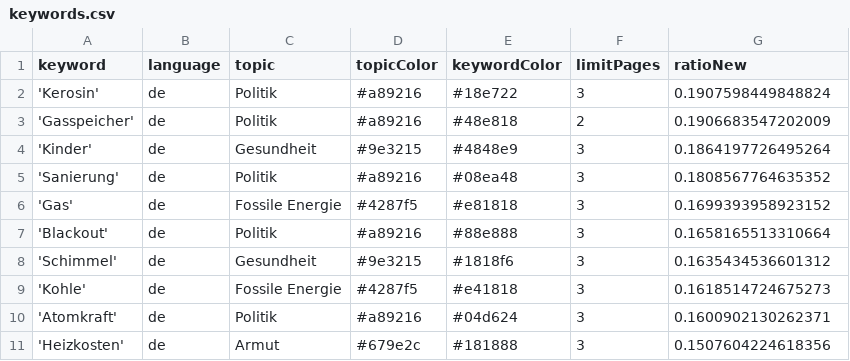
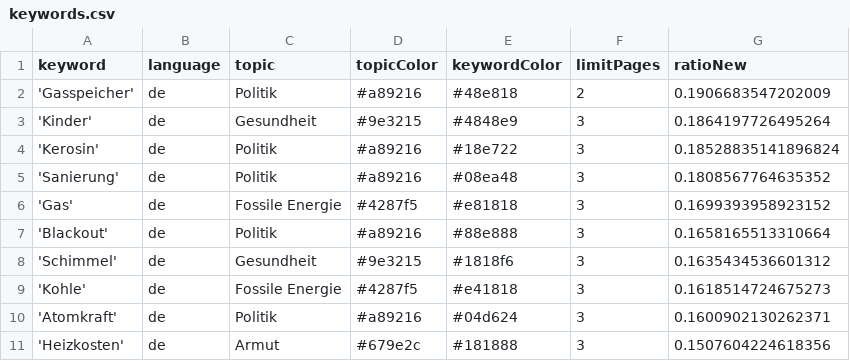
Before and after one commit to tlais147-physgeo01/winterIsComing2, a CSV file: keywords.csv, drawn as a sheet; only a part is shown; removed rows and columns are numbered as before the commit, all else as after; the diff names each change by its address in the sheet, - before the commit and + after, or states it on an @@ line.

```diff
--- a/keywords.csv
+++ b/keywords.csv
-row 2: 'Kerosin' | de | Politik | #a89216 | #18e722 | 3 | 0.1907598449848824
+row 4: 'Kerosin' | de | Politik | #a89216 | #18e722 | 3 | 0.18528835141896824
```
Also changed, not shown: csv/news_2026_05.csv.
